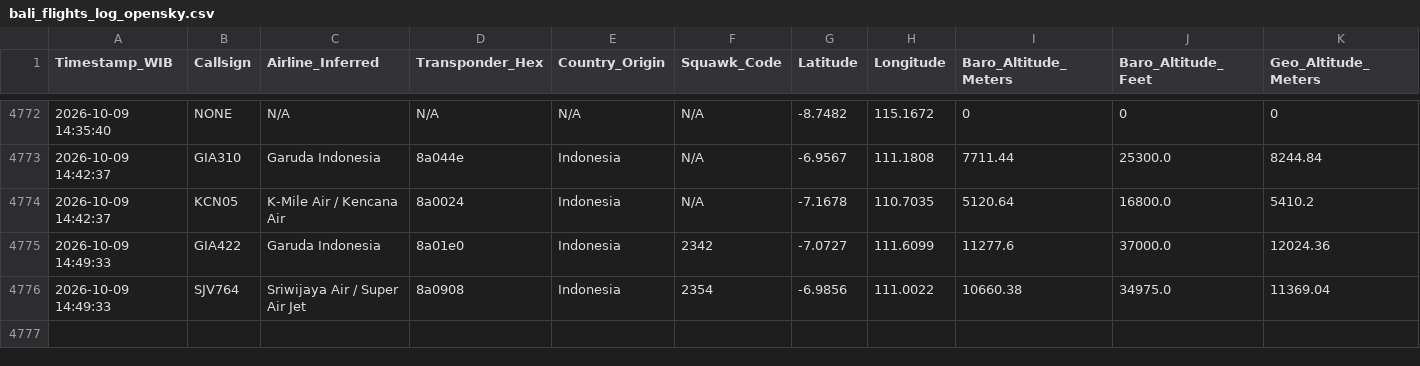
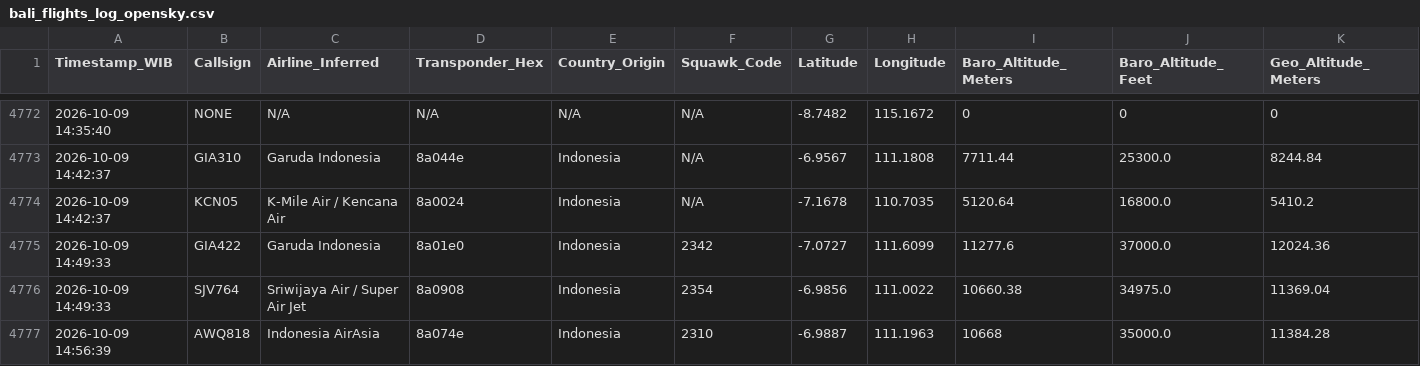
Before and after one commit to metta-kusuma/pekanbaru-air-quality, a CSV file: bali_flights_log_opensky.csv, drawn as a sheet; only a part is shown, gaps mark what is left out; rows hold the shown columns only; the diff names each change by its address in the sheet, - before the commit and + after, or states it on an @@ line.

```diff
--- a/bali_flights_log_opensky.csv
+++ b/bali_flights_log_opensky.csv
+row 4777: 2026-10-09 14:56:39 | AWQ818 | Indonesia AirAsia | 8a074e | Indonesia | 2310 | -6.9887 | 111.1963 | 10668 | 35000.0 | 11384.28
```
Also changed, not shown: kalimantan_flights_log_opensky.csv, 8 other files.
